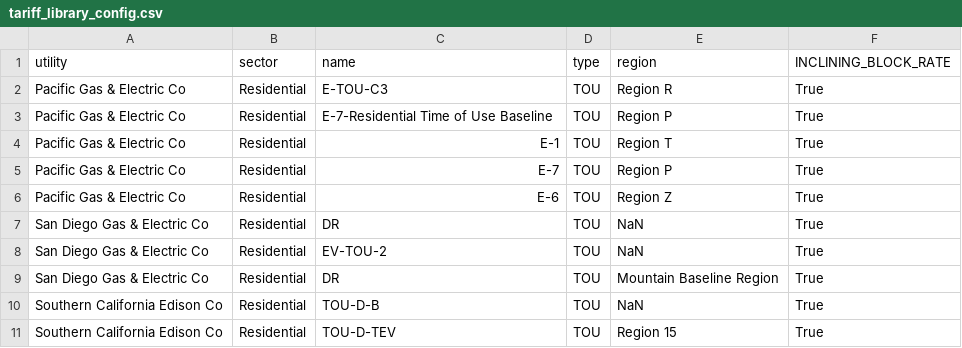
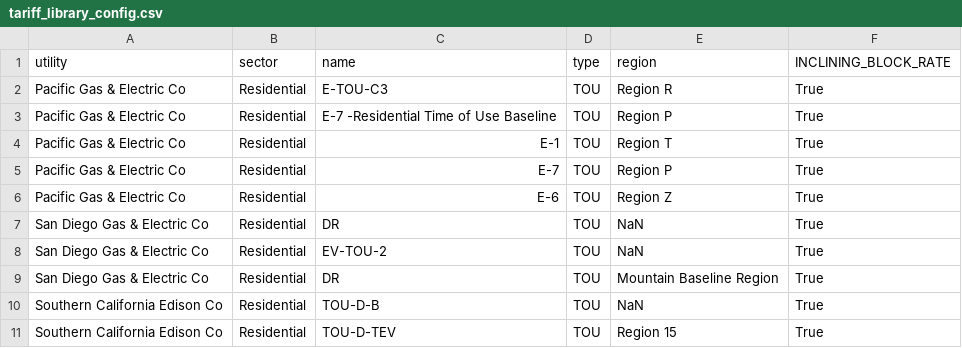
Before and after one commit to arras-energy/gridlabd-template, a CSV file: US/CA/SLAC/tariff_design/tariff_library_config.csv, drawn as a sheet.

```diff
--- a/US/CA/SLAC/tariff_design/tariff_library_config.csv
+++ b/US/CA/SLAC/tariff_design/tariff_library_config.csv
@@ -2,3 +2,3 @@ utility,sector,name,type,region,INCLINING_BLOCK_RATE
 Pacific Gas & Electric Co,Residential,E-TOU-C3,TOU,Region R,True
-Pacific Gas & Electric Co,Residential,E-7-Residential Time of Use Baseline,TOU,Region P,True
+Pacific Gas & Electric Co,Residential,E-7 -Residential Time of Use Baseline,TOU,Region P,True
 Pacific Gas & Electric Co,Residential,E-1,TOU,Region T,True
```
Also changed, not shown: 1 other file.
